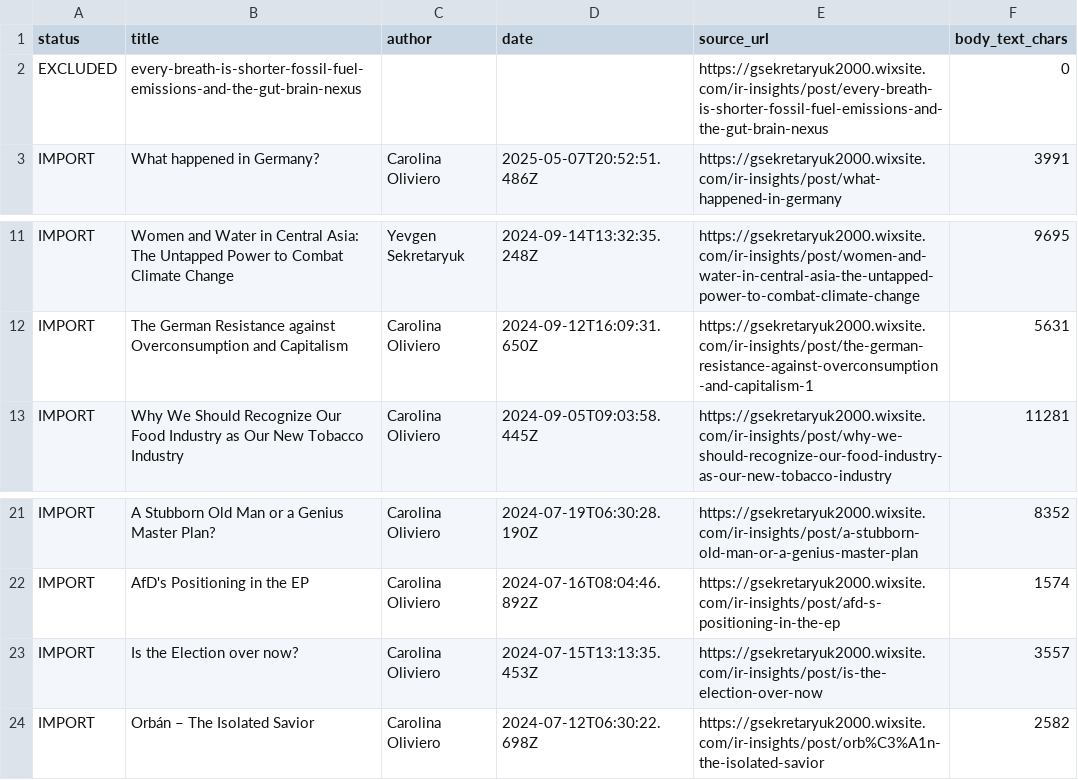
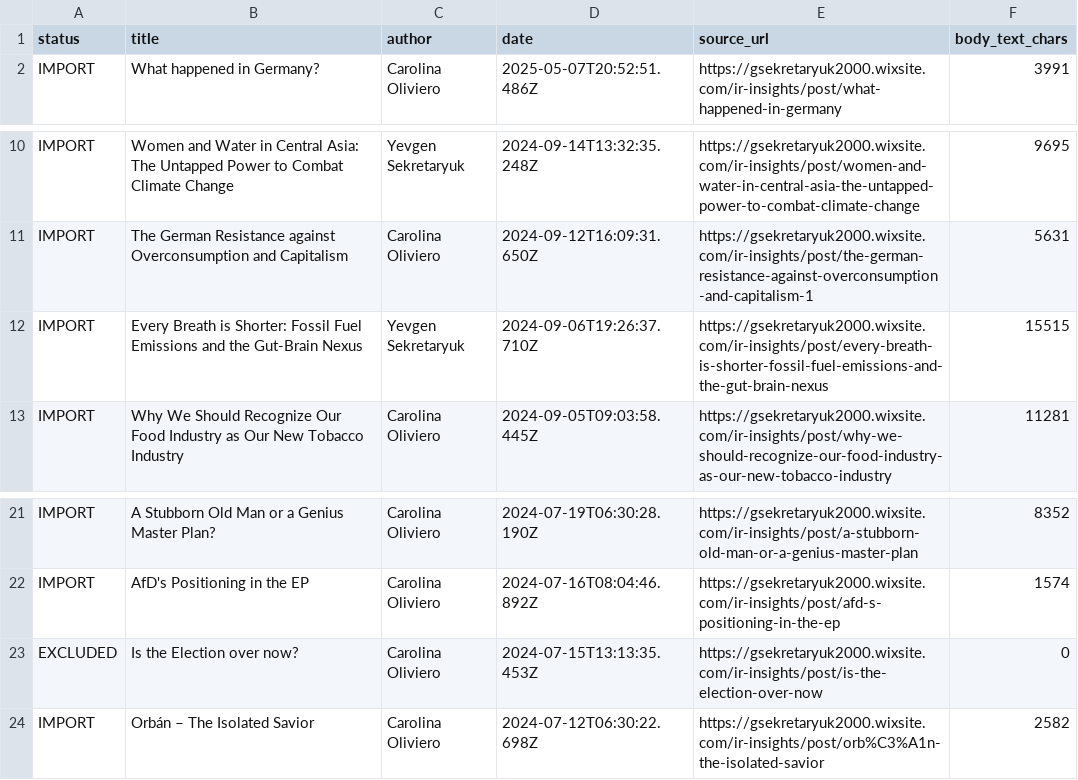
Before and after one commit to LordGenya/LordGenya, a CSV file: ir-insights/inventory.csv, drawn as a sheet; only a part is shown, gaps mark what is left out.

```diff
--- a/ir-insights/inventory.csv
+++ b/ir-insights/inventory.csv
@@ -1,3 +1,2 @@
 status,title,author,date,source_url,body_text_chars
-EXCLUDED,every-breath-is-shorter-fossil-fuel-emissions-and-the-gut-brain-nexus,,,https://gsekretaryuk2000.wixsite.com/ir-insights/post/every-breath-is-shorter-fossil-fuel-emissions-and-the-gut-brain-nexus,0
 IMPORT,What happened in Germany?,Carolina Oliviero,2025-05-07T20:52:51.486Z,https://gsekretaryuk2000.wixsite.com/ir-insights/post/what-happened-in-germany,3991
@@ -12,2 +11,3 @@ IMPORT,Women and Water in Central Asia: The Untapped Power to Combat Climate Cha
 IMPORT,The German Resistance against Overconsumption and Capitalism,Carolina Oliviero,2024-09-12T16:09:31.650Z,https://gsekretaryuk2000.wixsite.com/ir-insights/post/the-german-resistance-against-overconsumption-and-capitalism-1,5631
+IMPORT,Every Breath is Shorter: Fossil Fuel Emissions and the Gut-Brain Nexus,Yevgen Sekretaryuk,2024-09-06T19:26:37.710Z,https://gsekretaryuk2000.wixsite.com/ir-insights/post/every-breath-is-shorter-fossil-fuel-emissions-and-the-gut-brain-nexus,15515
 IMPORT,Why We Should Recognize Our Food Industry as Our New Tobacco Industry,Carolina Oliviero,2024-09-05T09:03:58.445Z,https://gsekretaryuk2000.wixsite.com/ir-insights/post/why-we-should-recognize-our-food-industry-as-our-new-tobacco-industry,11281
@@ -22,3 +22,3 @@ IMPORT,A Stubborn Old Man or a Genius Master Plan?,Carolina Oliviero,2024-07-19T
 IMPORT,AfD's Positioning in the EP,Carolina Oliviero,2024-07-16T08:04:46.892Z,https://gsekretaryuk2000.wixsite.com/ir-insights/post/afd-s-positioning-in-the-ep,1574
-IMPORT,Is the Election over now?,Carolina Oliviero,2024-07-15T13:13:35.453Z,https://gsekretaryuk2000.wixsite.com/ir-insights/post/is-the-election-over-now,3557
+EXCLUDED,Is the Election over now?,Carolina Oliviero,2024-07-15T13:13:35.453Z,https://gsekretaryuk2000.wixsite.com/ir-insights/post/is-the-election-over-now,0
 IMPORT,Orbán – The Isolated Savior,Carolina Oliviero,2024-07-12T06:30:22.698Z,https://gsekretaryuk2000.wixsite.com/ir-insights/post/orb%C3%A1n-the-isolated-savior,2582
```
Also changed, not shown: 2 other files.
